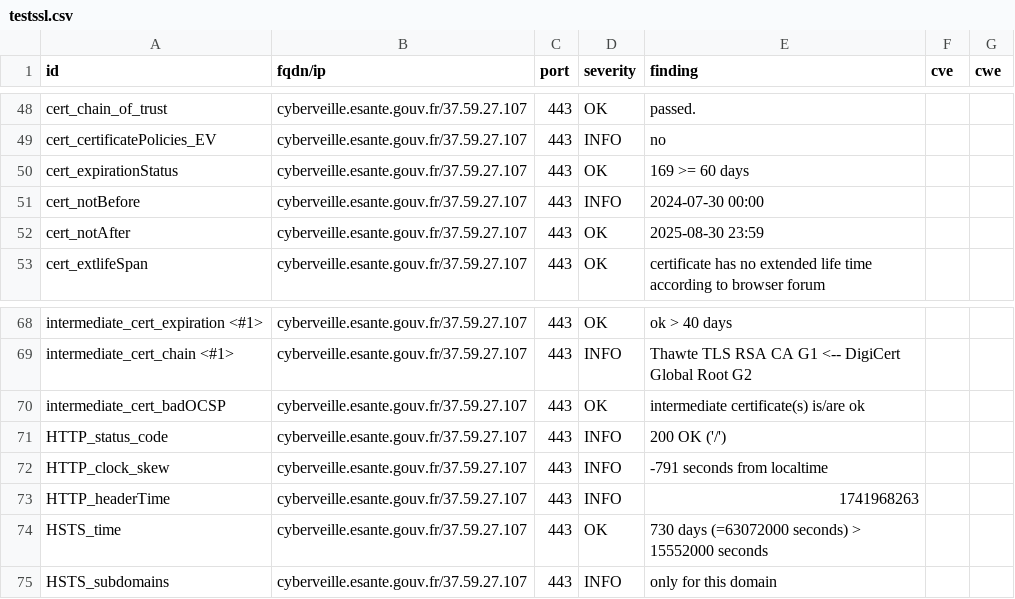
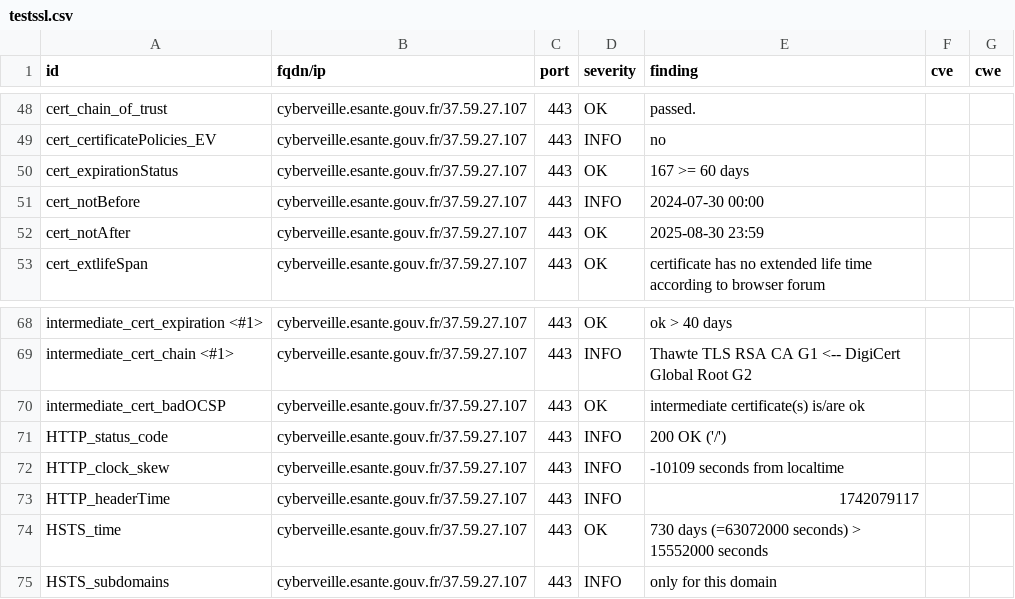
Before and after one commit to ansforge/dashlord_new, a CSV file: results/aHR0cHM6Ly9jeWJlcnZlaWxsZS5lc2FudGUuZ291di5mcg==/testssl.csv, drawn as a sheet; only a part is shown, gaps mark what is left out.

```diff
--- a/results/aHR0cHM6Ly9jeWJlcnZlaWxsZS5lc2FudGUuZ291di5mcg==/testssl.csv
+++ b/results/aHR0cHM6Ly9jeWJlcnZlaWxsZS5lc2FudGUuZ291di5mcg==/testssl.csv
@@ -49,3 +49,3 @@
 "cert_certificatePolicies_EV","cyberveille.esante.gouv.fr/37.59.27.107","443","INFO","no","",""
-"cert_expirationStatus","cyberveille.esante.gouv.fr/37.59.27.107","443","OK","169 >= 60 days","",""
+"cert_expirationStatus","cyberveille.esante.gouv.fr/37.59.27.107","443","OK","167 >= 60 days","",""
 "cert_notBefore","cyberveille.esante.gouv.fr/37.59.27.107","443","INFO","2024-07-30 00:00","",""
@@ -71,4 +71,4 @@
 "HTTP_status_code","cyberveille.esante.gouv.fr/37.59.27.107","443","INFO","200 OK ('/')","",""
-"HTTP_clock_skew","cyberveille.esante.gouv.fr/37.59.27.107","443","INFO","-791 seconds from localtime","",""
-"HTTP_headerTime","cyberveille.esante.gouv.fr/37.59.27.107","443","INFO","1741968263","",""
+"HTTP_clock_skew","cyberveille.esante.gouv.fr/37.59.27.107","443","INFO","-10109 seconds from localtime","",""
+"HTTP_headerTime","cyberveille.esante.gouv.fr/37.59.27.107","443","INFO","1742079117","",""
 "HSTS_time","cyberveille.esante.gouv.fr/37.59.27.107","443","OK","730 days (=63072000 seconds) > 15552000 seconds","",""
```
Also changed, not shown: 12 other files.
